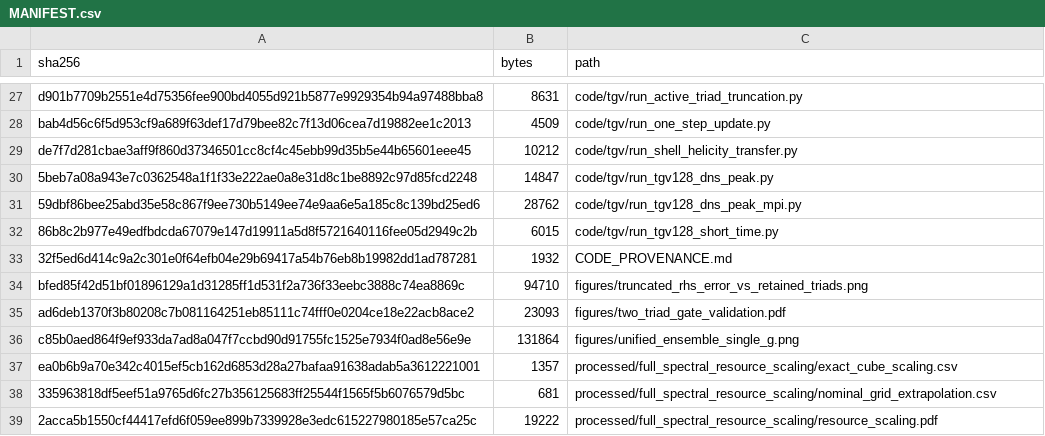
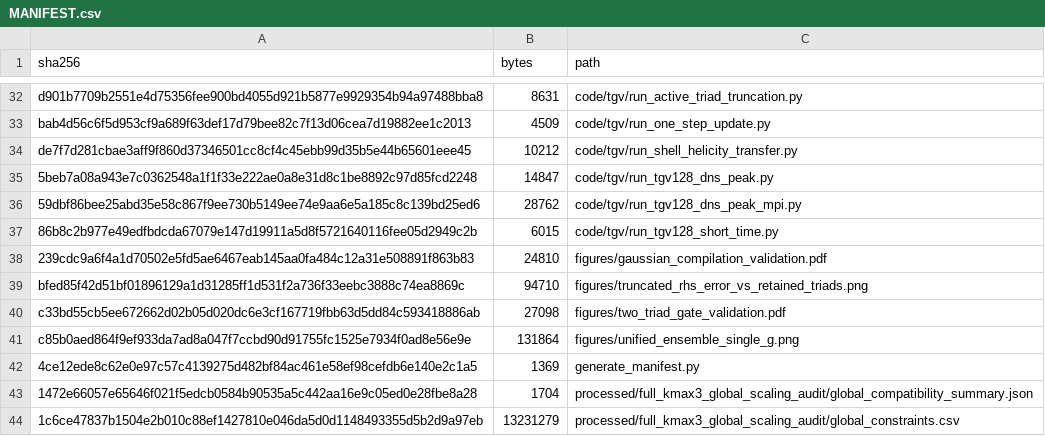
Before and after one commit to j538wang/Coefficient-Complete-Koopman-von-Neumann-Embedding-of-Fourier-Helical-Navier-Stokes-Triads, a CSV file: MANIFEST.csv, drawn as a sheet; only a part is shown, gaps mark what is left out; the shorter side is filled out with more unchanged rows; the diff covers the shown part only.

Commit message:
Add complete Kmax3 and Gaussian compilation audits

```diff
--- a/MANIFEST.csv
+++ b/MANIFEST.csv
@@ -33 +38 @@
-"32f5ed6d414c9a2c301e0f64efb04e29b69417a54b76eb8b19982dd1ad787281","1932","CODE_PROVENANCE.md"
+239cdc9a6f4a1d70502e5fd5ae6467eab145aa0fa484c12a31e508891f863b83,24810,figures/gaussian_compilation_validation.pdf
@@ -35 +40 @@
-"ad6deb1370f3b80208c7b081164251eb85111c74fff0e0204ce18e22acb8ace2","23093","figures/two_triad_gate_validation.pdf"
+c33bd55cb5ee672662d02b05d020dc6e3cf167719fbb63d5dd84c593418886ab,27098,figures/two_triad_gate_validation.pdf
@@ -36,0 +42,3 @@
+4ce12ede8c62e0e97c57c4139275d482bf84ac461e58ef98cefdb6e140e2c1a5,1369,generate_manifest.py
+1472e66057e65646f021f5edcb0584b90535a5c442aa16e9c05ed0e28fbe8a28,1704,processed/full_kmax3_global_scaling_audit/global_compatibility_summary.json
+1c6ce47837b1504e2b010c88ef1427810e046da5d0d1148493355d5b2d9a97eb,13231279,processed/full_kmax3_global_scaling_audit/global_constraints.csv
```
Also changed, not shown: 32 added rows, 1 removed row, 3 moved rows and 8 edited cells elsewhere in this file, 41 other files.
